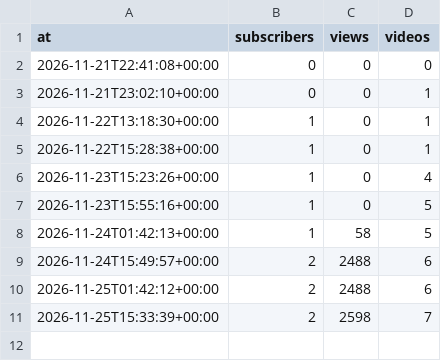
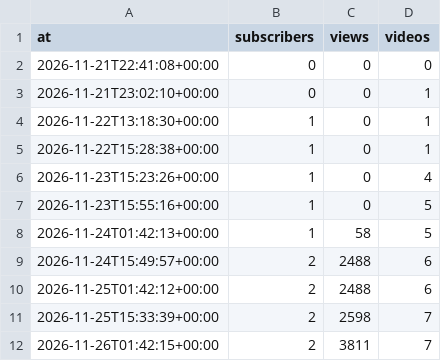
Before and after one commit to 7ffrents/kodla-gorelim, a CSV file: state/stats_history.csv, drawn as a sheet; the diff names each change by its address in the sheet, - before the commit and + after, or states it on an @@ line.

Commit message:
state: istatistik

```diff
--- a/state/stats_history.csv
+++ b/state/stats_history.csv
+row 12: 2026-11-26T01:42:15+00:00 | 2 | 3811 | 7
```
Also changed, not shown: 1 other file.
